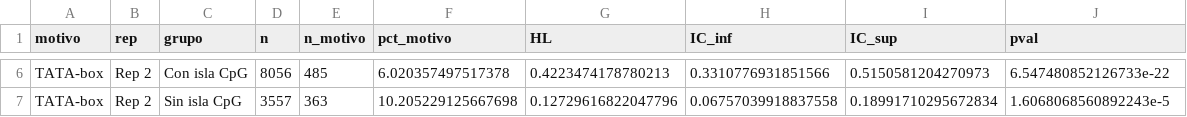
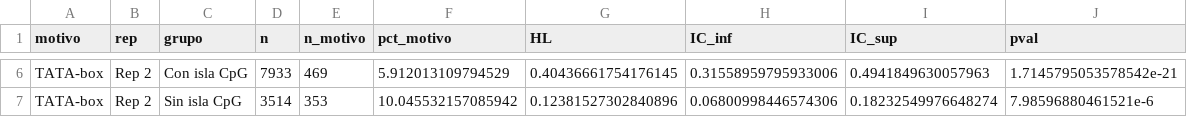
Before and after one commit to martin-iungman/TesisDoc, a TSV file: figures/R2.3_tata_actividad/tata_estratificado_cgi.tsv, drawn as a sheet; only a part is shown, gaps mark what is left out; the diff covers the shown part only; the diff names each change by its address in the sheet, - before the commit and + after, or states it on an @@ line.

```diff
--- a/figures/R2.3_tata_actividad/tata_estratificado_cgi.tsv
+++ b/figures/R2.3_tata_actividad/tata_estratificado_cgi.tsv
-D6 (n): 8056
+D6 (n): 7933
-E6 (n_motivo): 485
+E6 (n_motivo): 469
-F6 (pct_motivo): 6.020357497517378
+F6 (pct_motivo): 5.912013109794529
-G6 (HL): 0.4223474178780213
+G6 (HL): 0.40436661754176145
-H6 (IC_inf): 0.3310776931851566
+H6 (IC_inf): 0.31558959795933006
-I6 (IC_sup): 0.5150581204270973
+I6 (IC_sup): 0.4941849630057963
-J6 (pval): 6.547480852126733e-22
+J6 (pval): 1.7145795053578542e-21
-D7 (n): 3557
+D7 (n): 3514
-E7 (n_motivo): 363
+E7 (n_motivo): 353
-F7 (pct_motivo): 10.205229125667698
+F7 (pct_motivo): 10.045532157085942
-G7 (HL): 0.12729616822047796
+G7 (HL): 0.12381527302840896
-H7 (IC_inf): 0.06757039918837558
+H7 (IC_inf): 0.06800998446574306
-I7 (IC_sup): 0.18991710295672834
+I7 (IC_sup): 0.18232549976648274
-J7 (pval): 1.6068068560892243e-5
+J7 (pval): 7.98596880461521e-6
```
Also changed, not shown: 28 edited cells elsewhere in this file, docs/mapping_figuras.csv, figures/R2.1_cgi_actividad/cgi_correlaciones.tsv, 26 other files.
